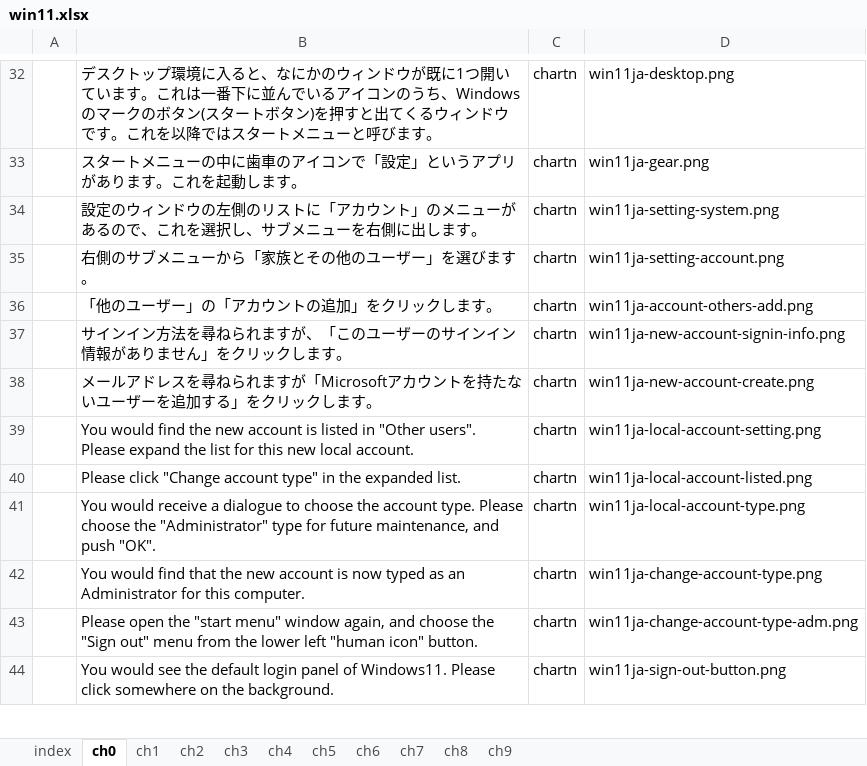
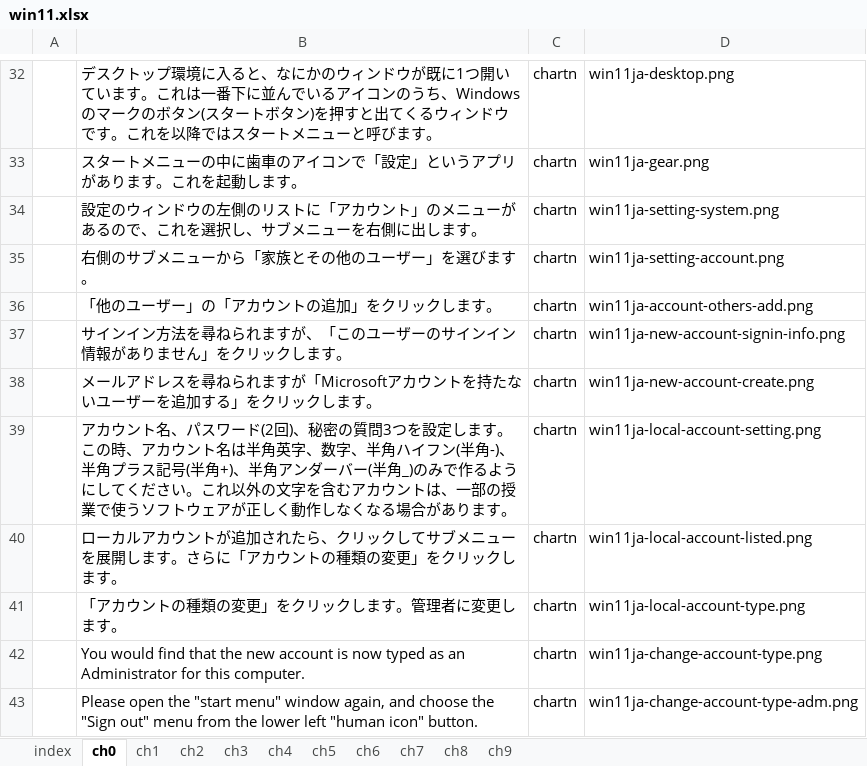
Before and after one commit to gnutar/fresta, an Excel workbook: win11.xlsx, sheet ch0, drawn as a sheet; only a part is shown, gaps mark what is left out; the shorter side is filled out with more unchanged rows; values as stored, in another font and other column widths than the file's, no borders; the diff names each change by its address in the sheet, - before the commit and + after, or states it on an @@ line.

```diff
--- a/win11.xlsx (sheet ch0)
+++ b/win11.xlsx (sheet ch0)
-B39: You would find the new account is listed in "Other users". Please expand the list for this new local account.
+B39: アカウント名、パスワード(2回)、秘密の質問3つを設定します。この時、アカウント名は半角英字、数字、半角ハイフン(半角-)、半角プラス記号(半角+)、半角アンダーバー(半角_)のみで作るようにしてください。これ以外の文字を含むアカウントは、一部の授業で使うソフトウェアが正しく動作しなくなる場合があります。
-B40: Please click "Change account type" in the expanded list.
+B40: ローカルアカウントが追加されたら、クリックしてサブメニューを展開します。さらに「アカウントの種類の変更」をクリックします。
-B41: You would receive a dialogue to choose the account type. Please choose the "Administrator" type for future maintenance, and push "OK".
+B41: 「アカウントの種類の変更」をクリックします。管理者に変更します。
```
Also changed, not shown: 4 other files.
